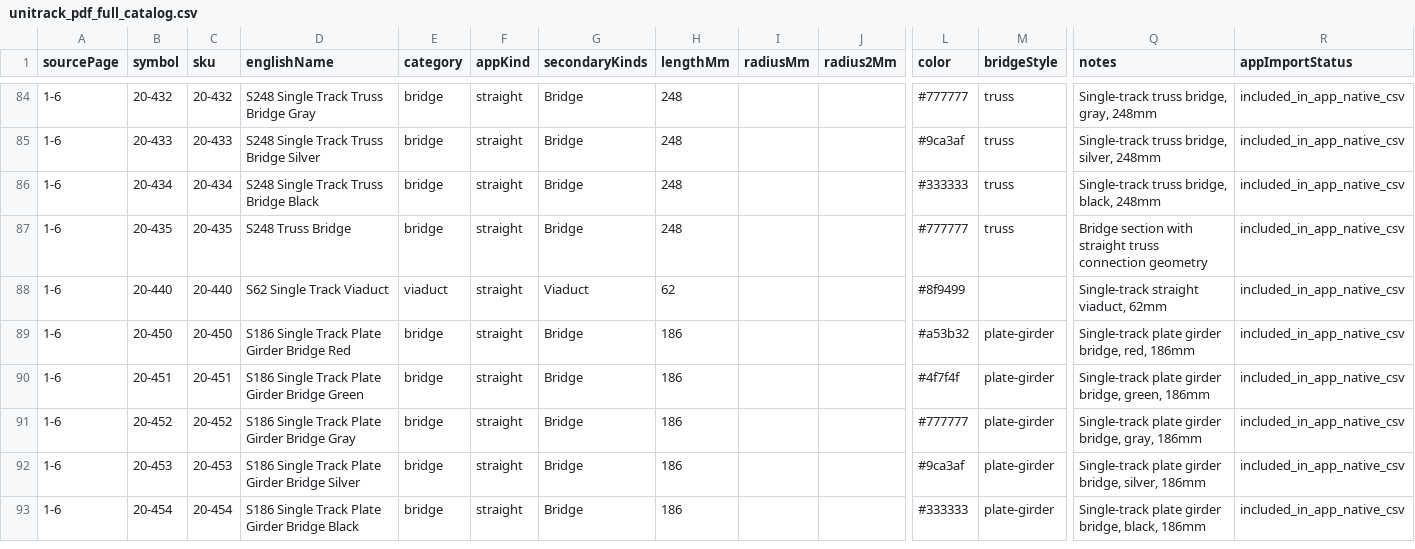
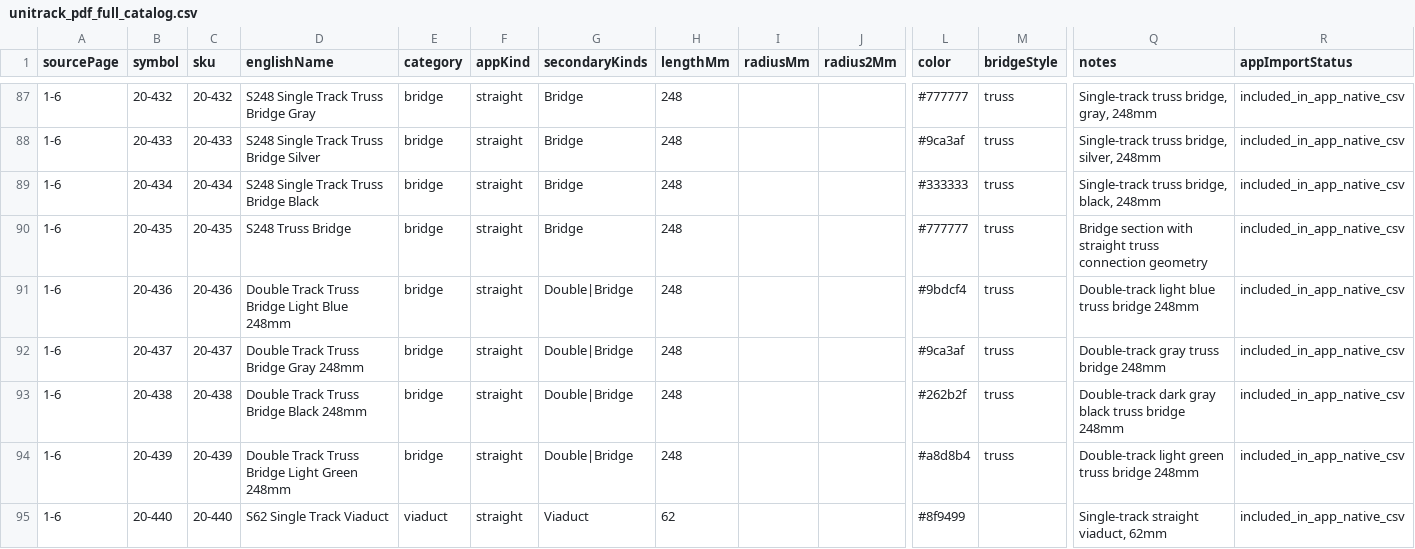
Before and after one commit to bwshockley/unitrack-planner, a CSV file: data/unitrack-csv/unitrack_pdf_full_catalog.csv, drawn as a sheet; only a part is shown, gaps mark what is left out; the shorter side is filled out with more unchanged rows; rows hold the shown columns only; the diff covers the shown part only; the diff names each change by its address in the sheet, - before the commit and + after, or states it on an @@ line.

```diff
--- a/data/unitrack-csv/unitrack_pdf_full_catalog.csv
+++ b/data/unitrack-csv/unitrack_pdf_full_catalog.csv
+row 91: 1-6 | 20-436 | 20-436 | Double Track Truss Bridge Light Blue 248mm | bridge | straight | Double|Bridge | 248 |  |  | #9bdcf4 | truss | Double-track light blue truss bridge 248mm | included_in_app_native_csv
+row 92: 1-6 | 20-437 | 20-437 | Double Track Truss Bridge Gray 248mm | bridge | straight | Double|Bridge | 248 |  |  | #9ca3af | truss | Double-track gray truss bridge 248mm | included_in_app_native_csv
+row 93: 1-6 | 20-438 | 20-438 | Double Track Truss Bridge Black 248mm | bridge | straight | Double|Bridge | 248 |  |  | #262b2f | truss | Double-track dark gray black truss bridge 248mm | included_in_app_native_csv
+row 94: 1-6 | 20-439 | 20-439 | Double Track Truss Bridge Light Green 248mm | bridge | straight | Double|Bridge | 248 |  |  | #a8d8b4 | truss | Double-track light green truss bridge 248mm | included_in_app_native_csv
```
Also changed, not shown: 7 added rows and 9 edited cells elsewhere in this file, data/unitrack-csv/packs/basic_track.csv, data/unitrack-csv/packs/bridges_viaducts.csv, 11 other files.
